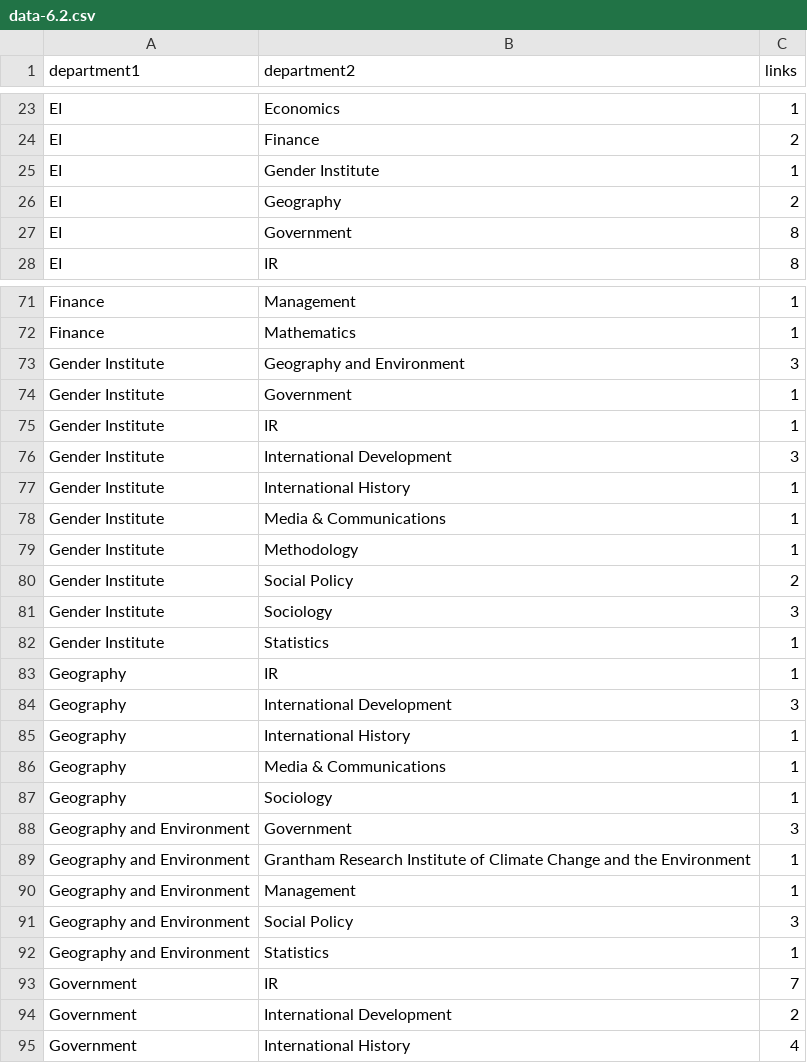
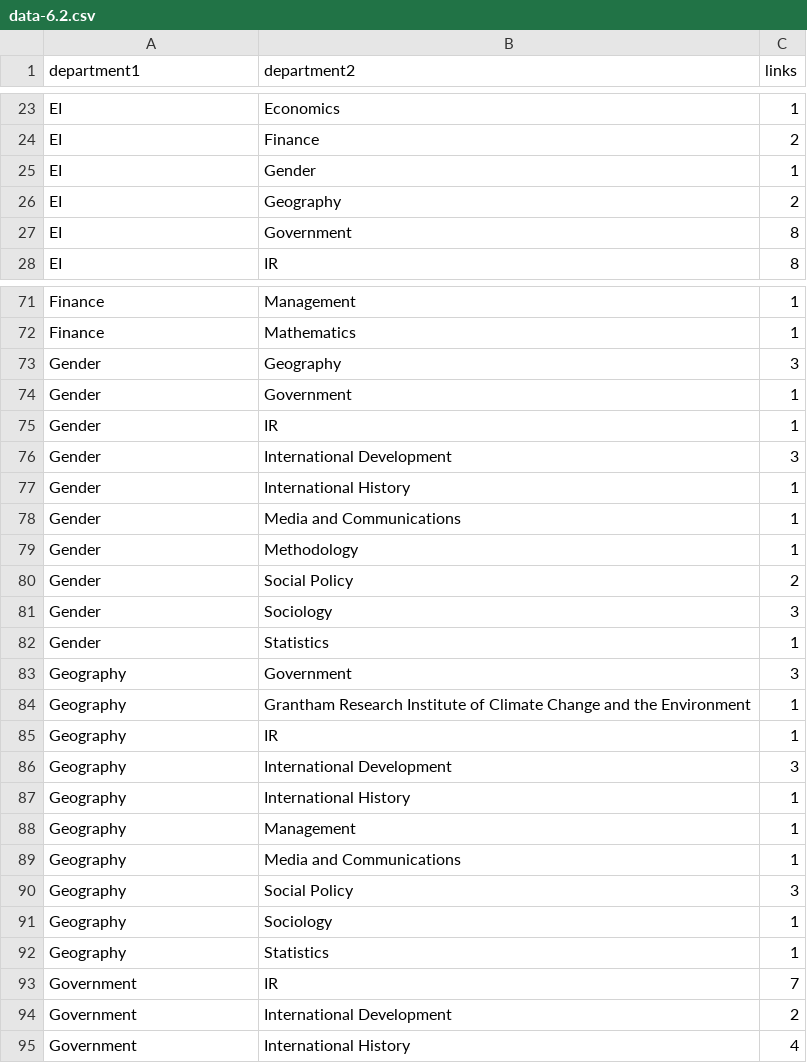
Before and after one commit to christopheryork/lse-crossdepartment, a CSV file: viz/data-6.2.csv, drawn as a sheet; only a part is shown, gaps mark what is left out; the diff covers the shown part only.

```diff
--- a/viz/data-6.2.csv
+++ b/viz/data-6.2.csv
@@ -24,3 +24,3 @@ EI,Economics,1
 EI,Finance,2
-EI,Gender Institute,1
+EI,Gender,1
 EI,Geography,2
@@ -72,12 +72,14 @@ Finance,Management,1
 Finance,Mathematics,1
-Gender Institute,Geography and Environment,3
-Gender Institute,Government,1
-Gender Institute,IR,1
-Gender Institute,International Development,3
-Gender Institute,International History,1
-Gender Institute,Media & Communications,1
-Gender Institute,Methodology,1
-Gender Institute,Social Policy,2
-Gender Institute,Sociology,3
-Gender Institute,Statistics,1
+Gender,Geography,3
+Gender,Government,1
+Gender,IR,1
+Gender,International Development,3
+Gender,International History,1
+Gender,Media and Communications,1
+Gender,Methodology,1
+Gender,Social Policy,2
+Gender,Sociology,3
+Gender,Statistics,1
+Geography,Government,3
+Geography,Grantham Research Institute of Climate Change and the Environment,1
 Geography,IR,1
@@ -85,9 +87,7 @@ Geography,International Development,3
 Geography,International History,1
-Geography,Media & Communications,1
+Geography,Management,1
+Geography,Media and Communications,1
+Geography,Social Policy,3
 Geography,Sociology,1
-Geography and Environment,Government,3
-Geography and Environment,Grantham Research Institute of Climate Change and the Environment,1
-Geography and Environment,Management,1
-Geography and Environment,Social Policy,3
-Geography and Environment,Statistics,1
+Geography,Statistics,1
 Government,IR,7
```
Also changed, not shown: 1 added row, 1 removed row and 11 edited cells elsewhere in this file, viz/data-6.4.csv, 4 other files.
